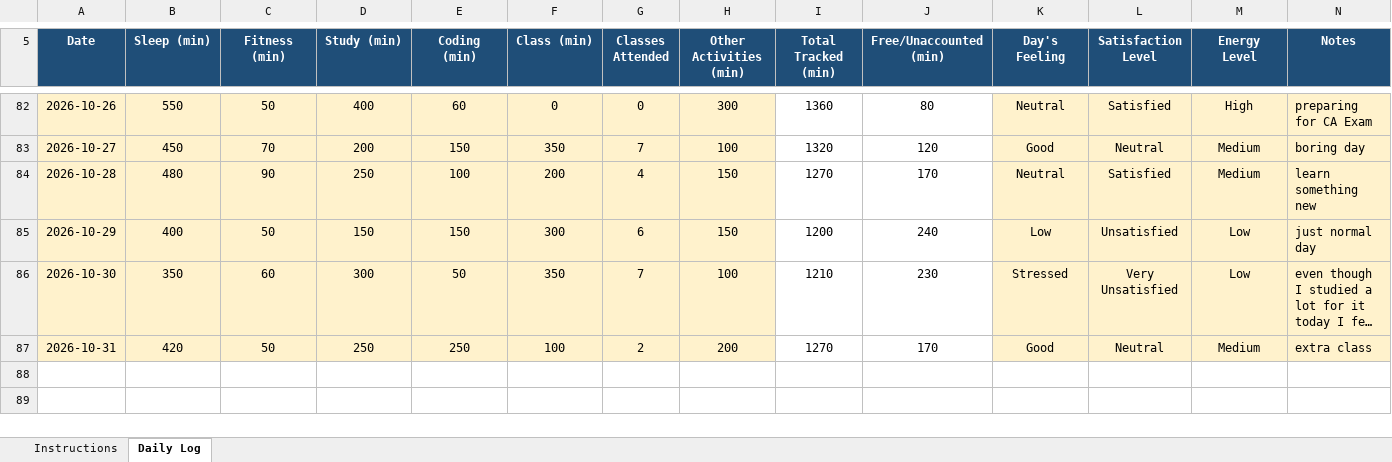
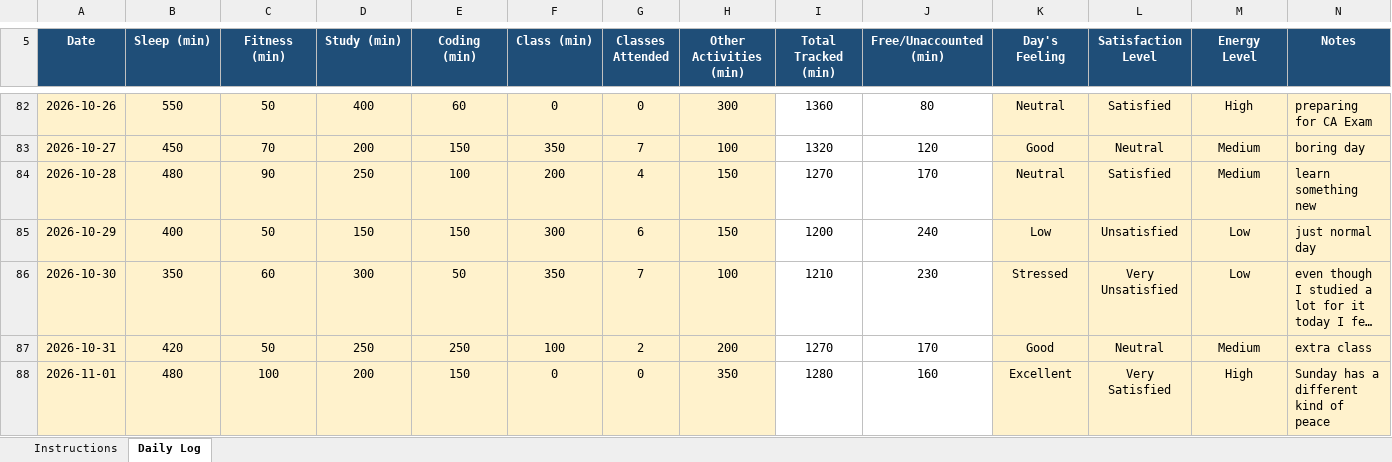
Before and after one commit to singhpriyaranjan51-pixel/CAP776, an Excel workbook: 12609311.xlsx, sheet Daily Log, drawn as a sheet; only a part is shown, gaps mark what is left out; long unchanged cells end in …; values as stored, in another font and other column widths than the file's, no borders; conditional formats not drawn; the diff names each change by its address in the sheet, - before the commit and + after, or states it on an @@ line.

Commit message:
Add files via upload

```diff
--- a/12609311.xlsx (sheet Daily Log)
+++ b/12609311.xlsx (sheet Daily Log)
+row 88: 2026-11-01 | 480 | 100 | 200 | 150 | 0 | 0 | 350 | 1280 | 160 | Excellent | Very Satisfied | High | Sunday has a different kind of peace
```
